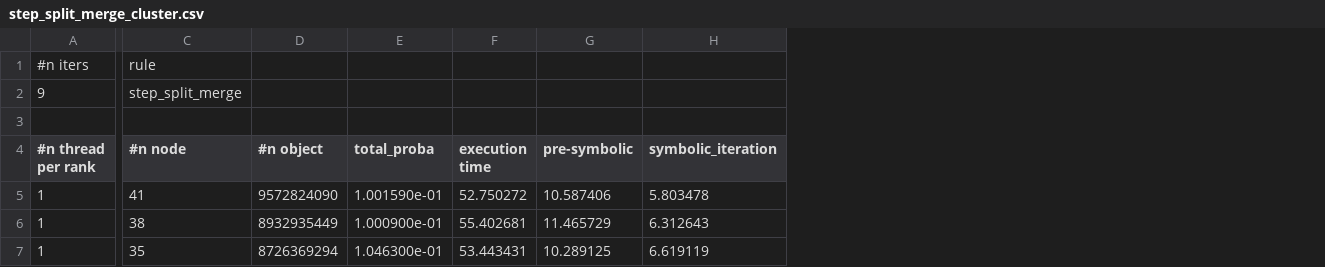
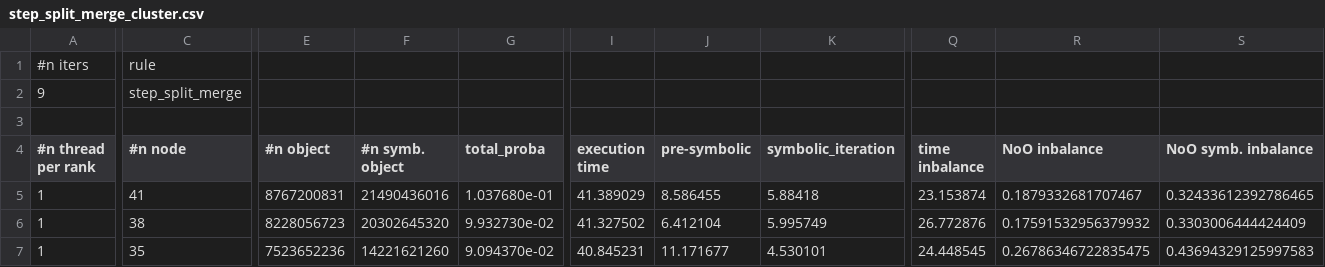
Before and after one commit to jolatechno/Quantum-graph-simulation-plots, a CSV file: scaling-plots/raw/step_split_merge_cluster.csv, drawn as a sheet; only a part is shown, gaps mark what is left out; addresses are those after the commit; the diff covers the shown part only; the diff names each change by its address in the sheet, - before the commit and + after, or states it on an @@ line.

```diff
--- a/scaling-plots/raw/step_split_merge_cluster.csv
+++ b/scaling-plots/raw/step_split_merge_cluster.csv
+column F (#n symb. object), rows 5-7: 21490436016 | 20302645320 | 14221621260
+column Q (time inbalance), rows 5-7: 23.153874 | 26.772876 | 24.448545
+column R (NoO inbalance), rows 5-7: 0.1879332681707467 | 0.17591532956379932 | 0.26786346722835475
+column S (NoO symb. inbalance), rows 5-7: 0.32433612392786465 | 0.3303006444424409 | 0.43694329125997583
-E5 (#n object): 9572824090
+E5 (#n object): 8767200831
-G5 (total_proba): 1.001590e-01
+G5 (total_proba): 1.037680e-01
-I5 (execution time): 52.750272
+I5 (execution time): 41.389029
-J5 (pre-symbolic): 10.587406
+J5 (pre-symbolic): 8.586455
-K5 (symbolic_iteration): 5.803478
+K5 (symbolic_iteration): 5.88418
-E6 (#n object): 8932935449
+E6 (#n object): 8228056723
-G6 (total_proba): 1.000900e-01
+G6 (total_proba): 9.932730e-02
-I6 (execution time): 55.402681
+I6 (execution time): 41.327502
-J6 (pre-symbolic): 11.465729
+J6 (pre-symbolic): 6.412104
-K6 (symbolic_iteration): 6.312643
+K6 (symbolic_iteration): 5.995749
-E7 (#n object): 8726369294
+E7 (#n object): 7523652236
-G7 (total_proba): 1.046300e-01
+G7 (total_proba): 9.094370e-02
-I7 (execution time): 53.443431
+I7 (execution time): 40.845231
-J7 (pre-symbolic): 10.289125
+J7 (pre-symbolic): 11.171677
-K7 (symbolic_iteration): 6.619119
+K7 (symbolic_iteration): 4.530101
```
Also changed, not shown: 3 added columns and 148 edited cells elsewhere in this file, scaling-plots/raw/step_erase_create_local.csv, scaling-plots/raw/step_split_merge_local.csv, 19 other files.
